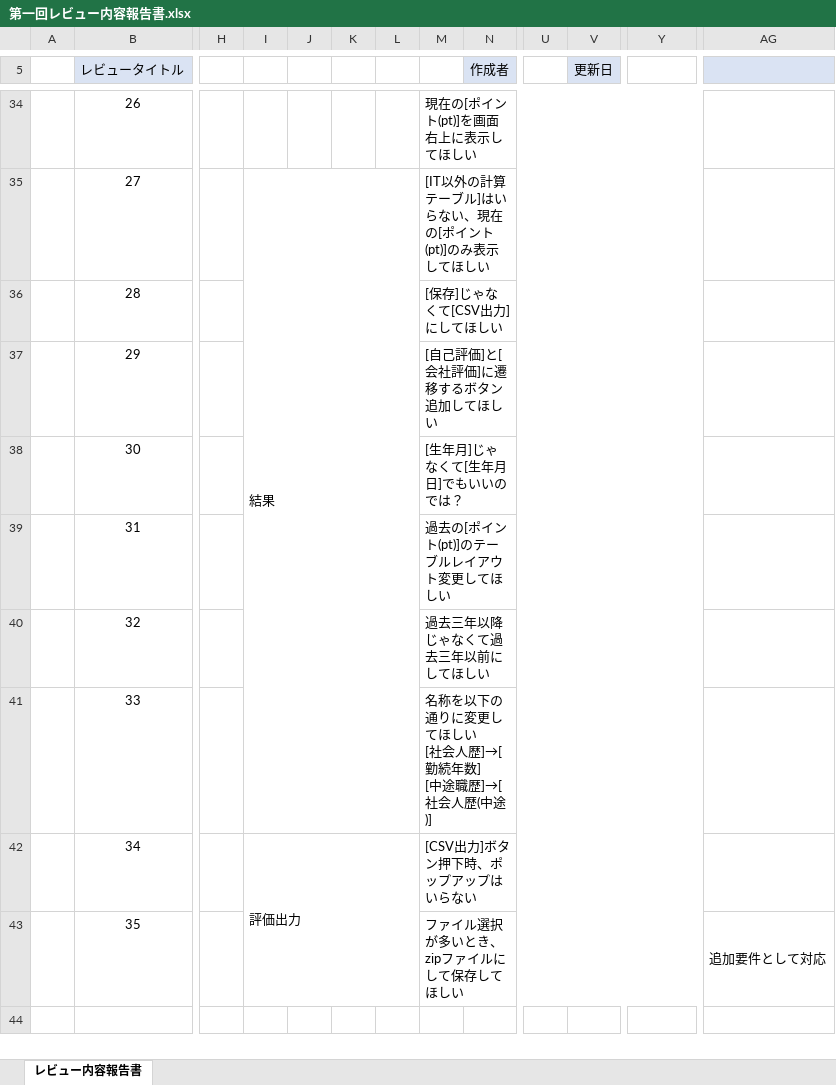
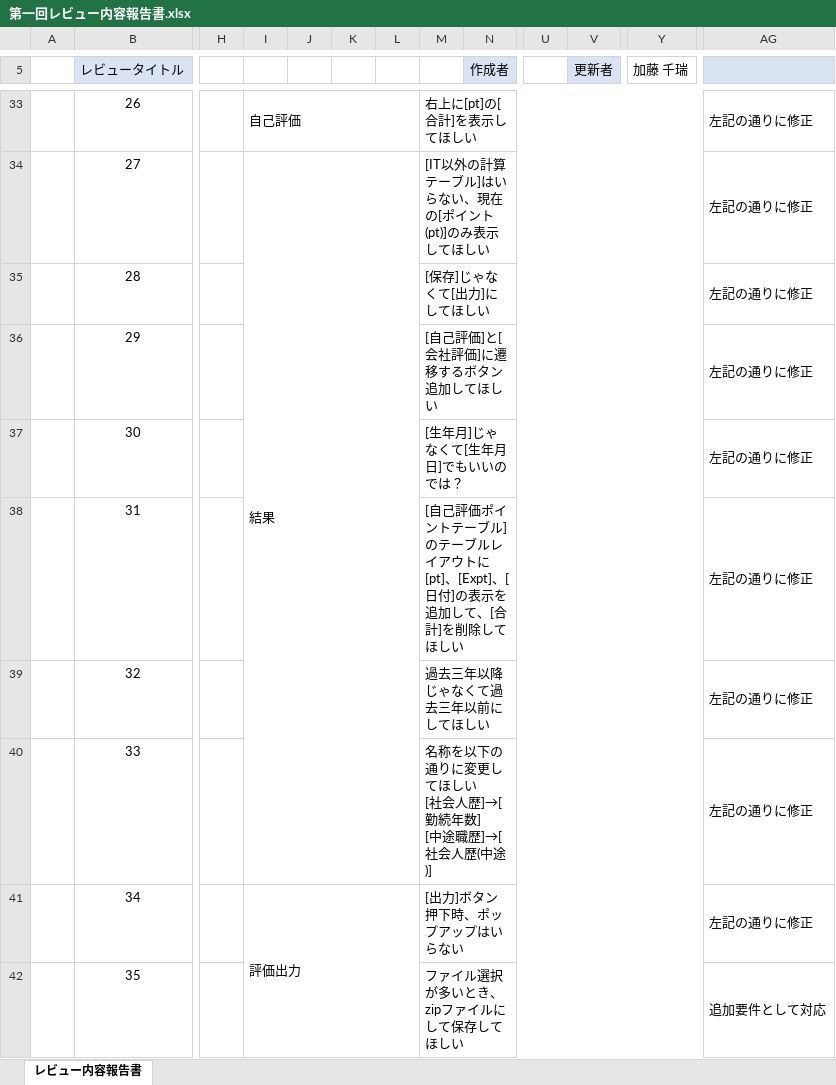
Before and after one commit to neko-zukin/company_evaluation, an Excel workbook: レビュー/第一回レビュー内容報告書.xlsx, sheet レビュー内容報告書, drawn as a sheet; only a part is shown, gaps mark what is left out; values as stored, in another font and other column widths than the file's, no borders; addresses are those after the commit; ↵ is a line break in a cell; the diff covers the shown part only; the diff names each change by its address in the sheet, - before the commit and + after, or states it on an @@ line.

```diff
--- a/レビュー/第一回レビュー内容報告書.xlsx (sheet レビュー内容報告書)
+++ b/レビュー/第一回レビュー内容報告書.xlsx (sheet レビュー内容報告書)
-V5: 更新日
+V5: 更新者
-Y5: (empty)
+Y5: 加藤 千瑞
-I33: (empty)
+I33: 自己評価
+I33:L33 merged
-M33: 現在の[ポイント(pt)]を画面右上に表示してほしい
+M33: 右上に[pt]の[合計]を表示してほしい
-AG33:AG41: (empty)
+AG33:AG41: 左記の通りに修正
-M35: [保存]じゃなくて[CSV出力]にしてほしい
+M35: [保存]じゃなくて[出力]にしてほしい
-M38: 過去の[ポイント(pt)]のテーブルレイアウト変更してほし…
+M38: [自己評価ポイントテーブル]のテーブルレイアウトに ↵ [pt]、[Expt]、[日付]の表示を追加して、[合計]を削除してほし…
-M41: [CSV出力]ボタン押下時、ポップアップはいらない
+M41: [出力]ボタン押下時、ポップアップはいらない
```
Also changed, not shown: 1 removed row and 28 edited cells elsewhere in this sheet, レビュー/レビュー内容報告書_フォーマット.xlsx.
